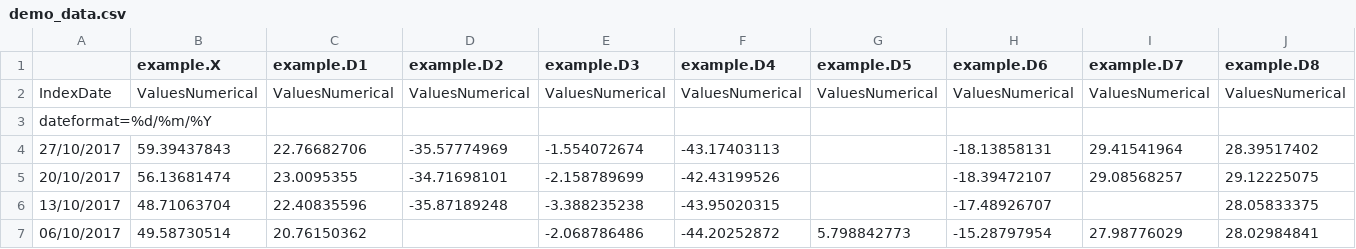
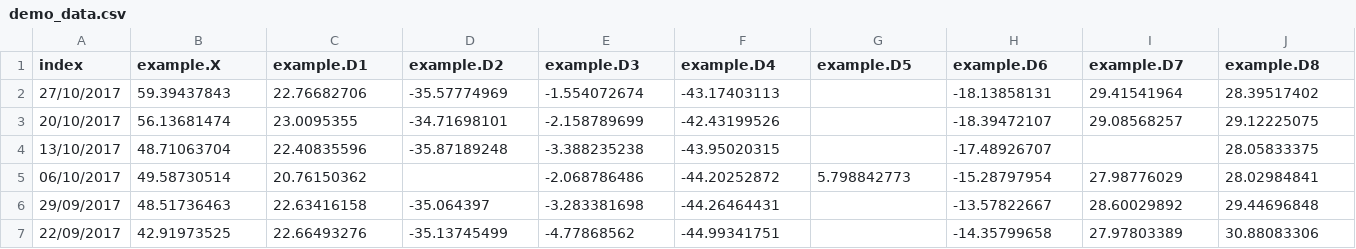
Before and after one commit to sam-causalens/frontend-test, a CSV file: demo_data.csv, drawn as a sheet; only a part is shown; the shorter side is filled out with more unchanged rows; rows hold the shown columns only; the diff names each change by its address in the sheet, - before the commit and + after, or states it on an @@ line.

```diff
--- a/demo_data.csv
+++ b/demo_data.csv
-A1: (empty)
+A1: index
-row 2: IndexDate | ValuesNumerical | ValuesNumerical | ValuesNumerical | ValuesNumerical | ValuesNumerical | ValuesNumerical | ValuesNumerical | ValuesNumerical | ValuesNumerical
-row 3: dateformat=%d/%m/%Y
```
Also changed, not shown: 3 other files.
